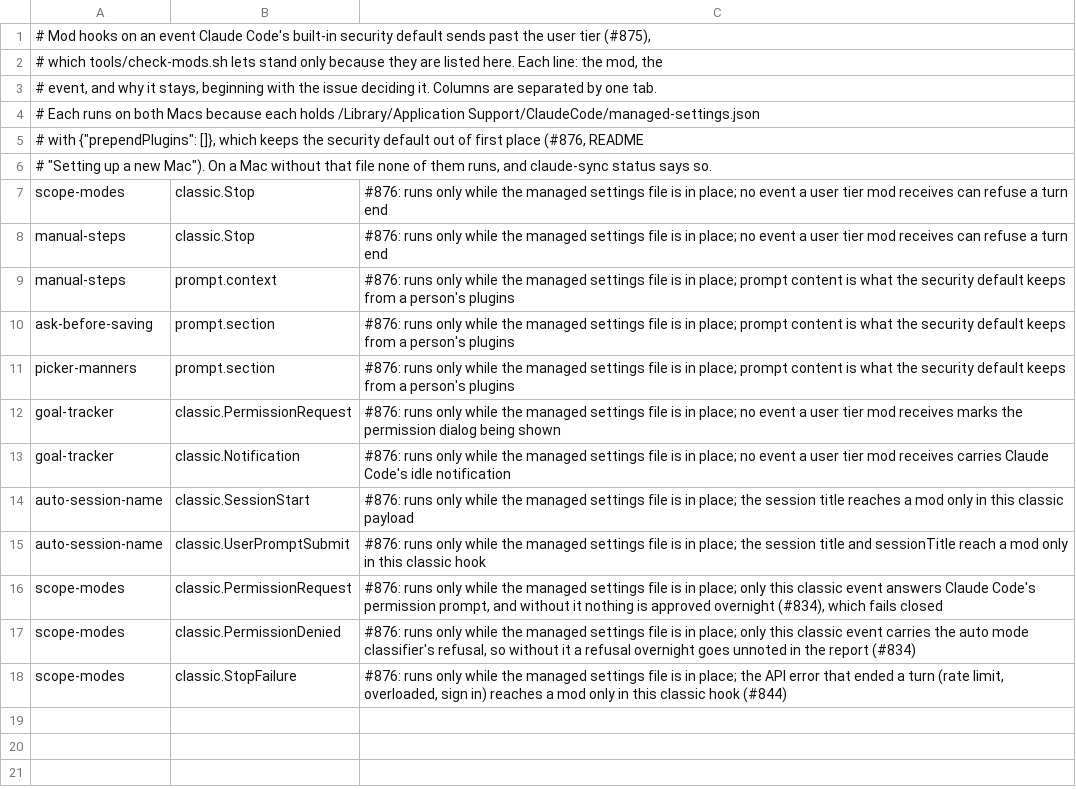
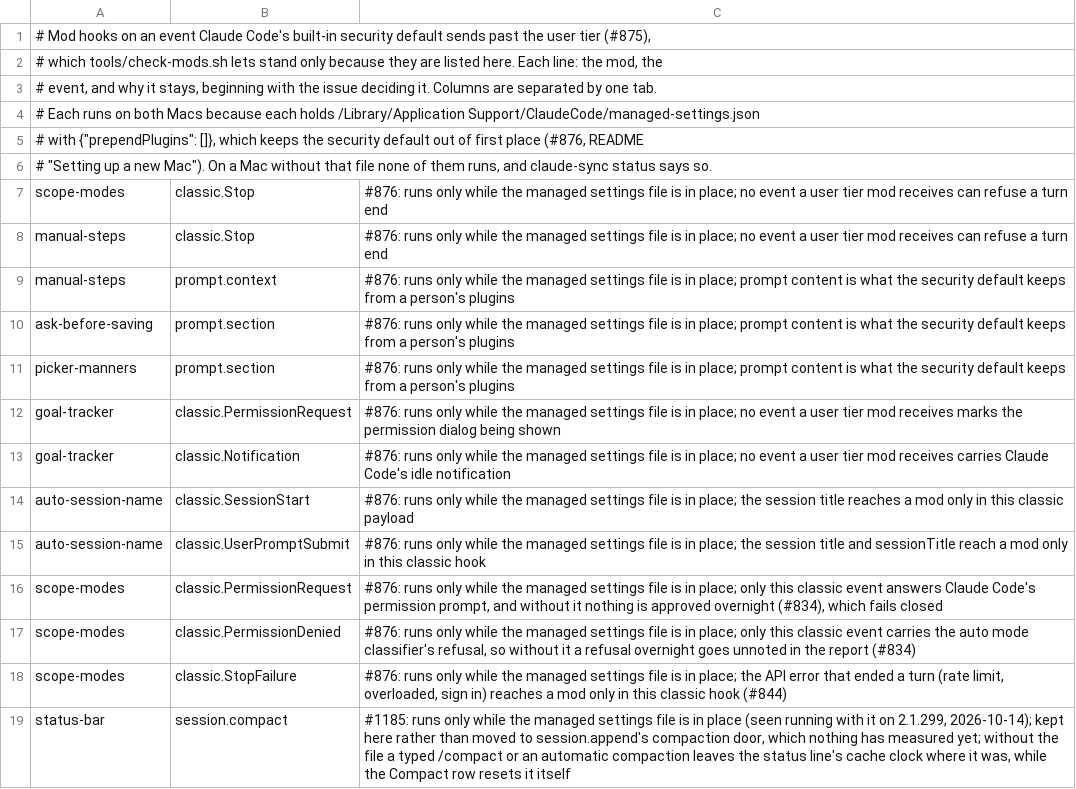
Before and after one commit to danwright32/claude-config, a TSV file: tools/sec-default-bypassed-hooks.tsv, drawn as a sheet; the diff names each change by its address in the sheet, - before the commit and + after, or states it on an @@ line.

```diff
--- a/tools/sec-default-bypassed-hooks.tsv
+++ b/tools/sec-default-bypassed-hooks.tsv
+row 19: status-bar | session.compact | #1185: runs only while the managed settings file is in place (seen running with it on 2.1.299, 2026-10-14); kept here rather than moved to session.append's compaction door, which nothing has measured yet; without the file a typed /compact or an automatic compaction leaves the status line's cache clock where it was, while the Compact row resets it itself
```
Also changed, not shown: 4 other files.
